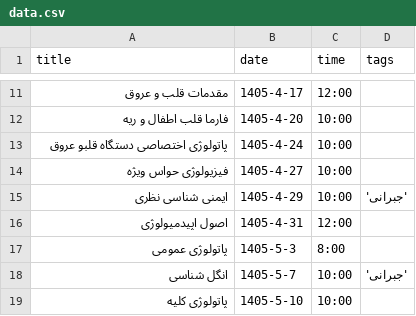
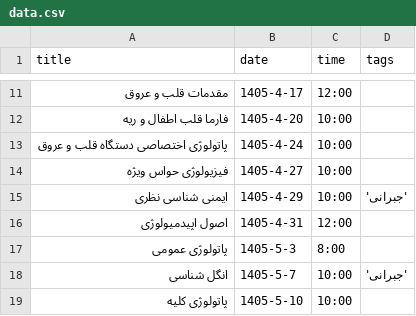
Before and after one commit to Hojjat-Monzavi/exam, a CSV file: data.csv, drawn as a sheet; only a part is shown, gaps mark what is left out.

Commit message:
Fixed a typo in data.csv

```diff
--- a/data.csv
+++ b/data.csv
@@ -12,3 +12,3 @@ title,date,time,tags
 "فارما قلب اطفال و ریه",1405-4-20,10:00,
-"پاتولوژی اختصاصی دستگاه قلبو عروق",1405-4-24,10:00,
+"پاتولوژی اختصاصی دستگاه قلب و عروق",1405-4-24,10:00,
 "فیزیولوژی حواس ویژه",1405-4-27,10:00,
```
